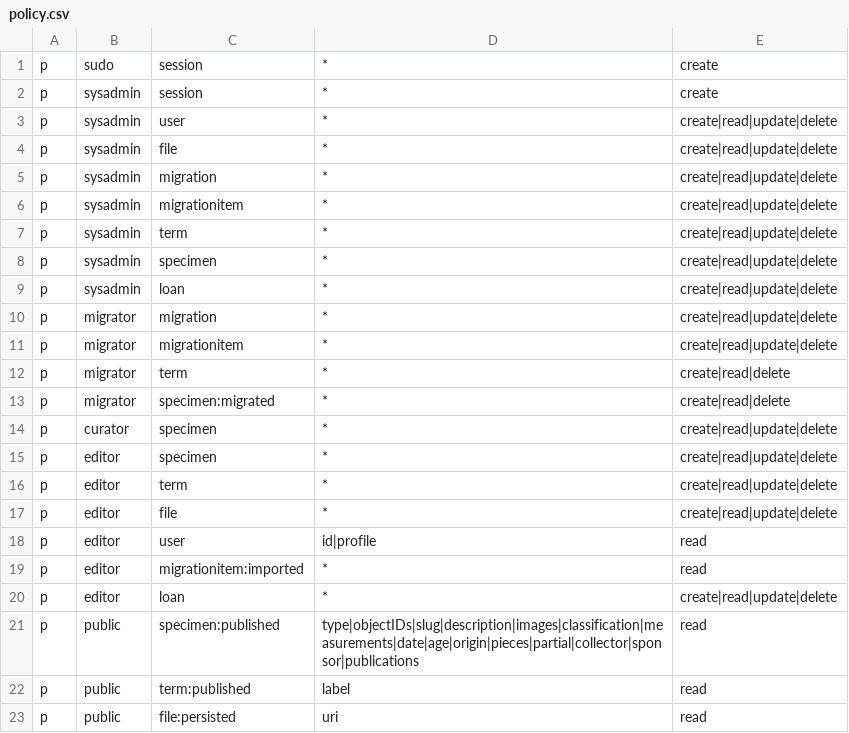
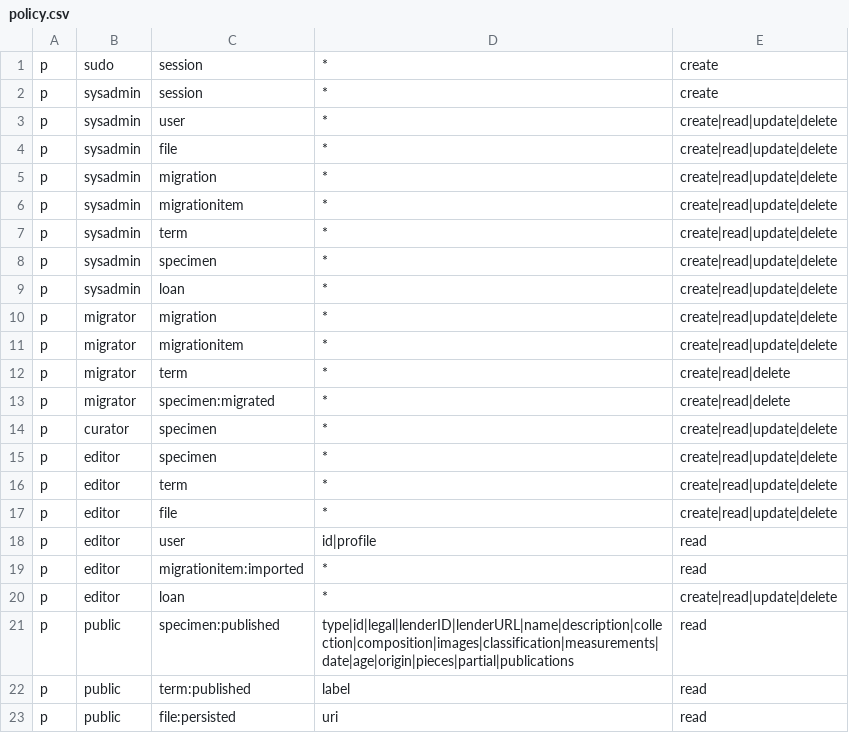
Before and after one commit to unb-libraries/unbgeology.lib.unb.ca, a CSV file: app/policy.csv, drawn as a sheet.

Commit message:
Policy update

```diff
--- a/app/policy.csv
+++ b/app/policy.csv
@@ -20,3 +20,3 @@ p, editor, migrationitem:imported, *, read
 p, editor, loan, *, create|read|update|delete
-p, public, specimen:published, type|objectIDs|slug|description|images|classification|measurements|date|age|origin|pieces|partial|collector|sponsor|publications, read
+p, public, specimen:published, type|id|legal|lenderID|lenderURL|name|description|collection|composition|images|classification|measurements|date|age|origin|pieces|partial|publications, read
 p, public, term:published, label, read
```
